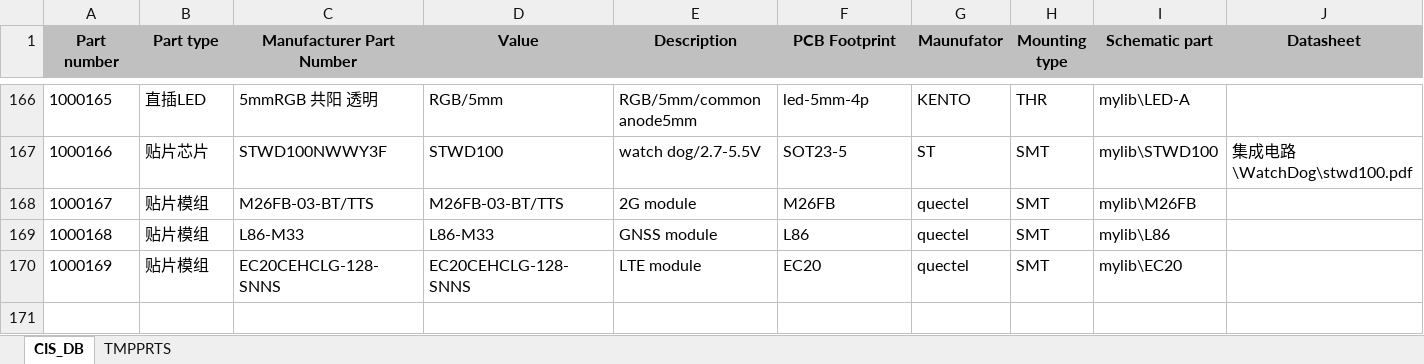
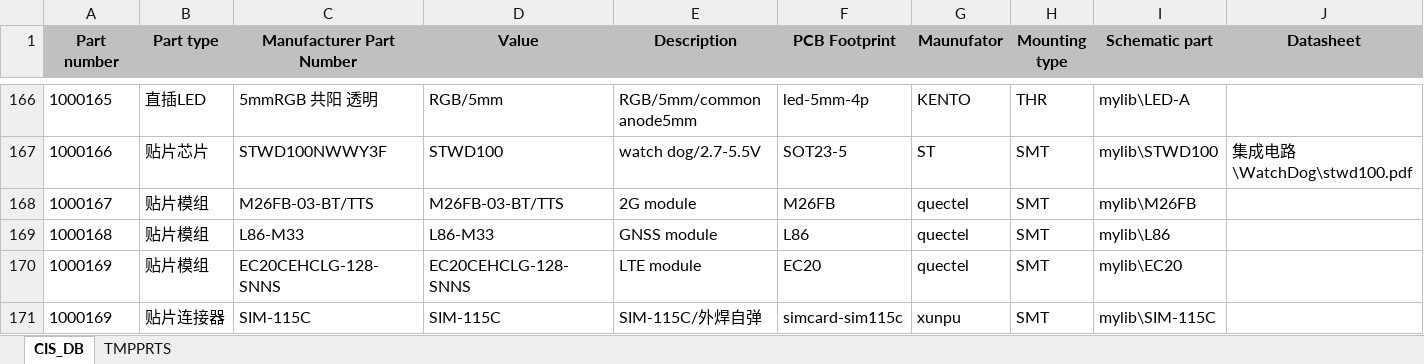
Before and after one commit to NightIsDark/candence-lib, an Excel workbook: MyDataBase/CIS_DB.xlsx, sheet CIS_DB, drawn as a sheet; only a part is shown, gaps mark what is left out; values as stored, in another font and other column widths than the file's, no borders; the diff names each change by its address in the sheet, - before the commit and + after, or states it on an @@ line.

```diff
--- a/MyDataBase/CIS_DB.xlsx (sheet CIS_DB)
+++ b/MyDataBase/CIS_DB.xlsx (sheet CIS_DB)
+row 171: 1000169 | 贴片连接器 | SIM-115C | SIM-115C | SIM-115C/外焊自弹 | simcard-sim115c | xunpu | SMT | mylib\SIM-115C
```
Also changed, not shown: 19 other files.
